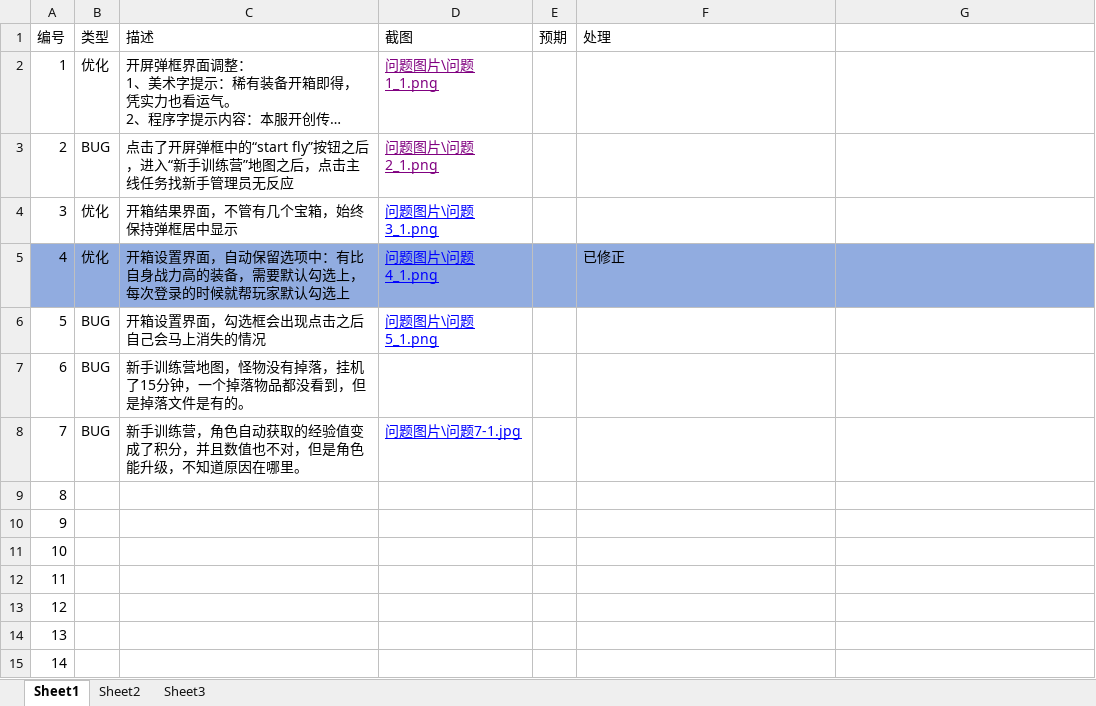
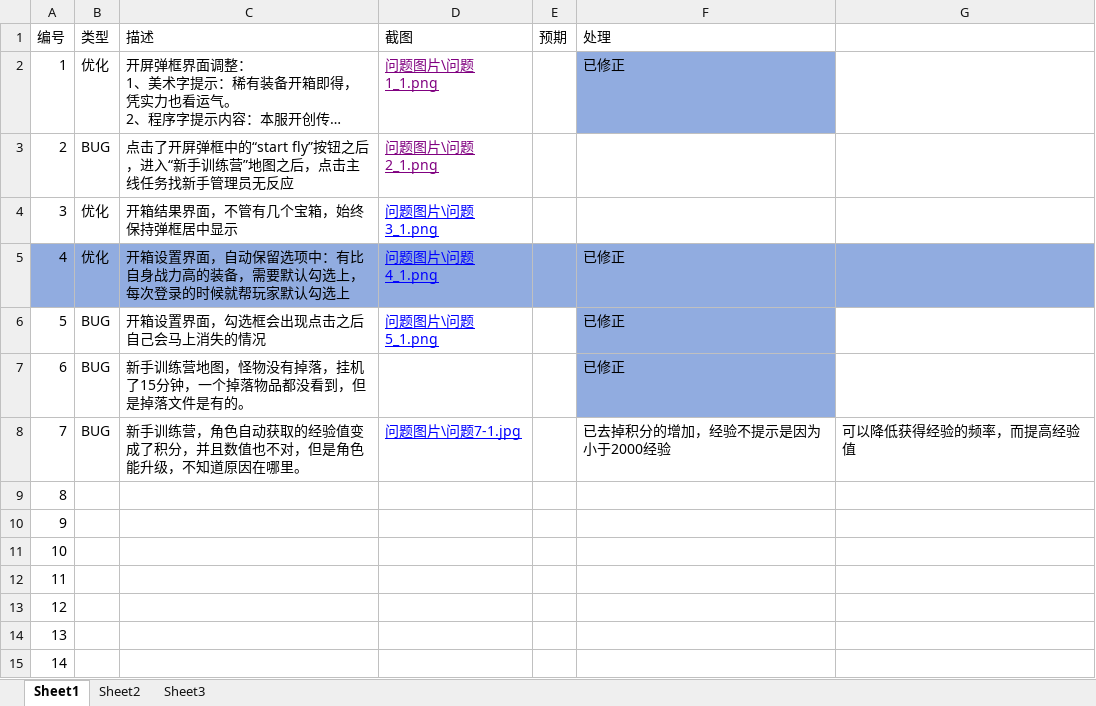
Before and after one commit to wowodeyoutiao/work996-game-shenwang, an Excel workbook: 策划文档/问题汇总列表.xlsx, sheet Sheet1, drawn as a sheet; only a part is shown; long unchanged cells end in …; values as stored, in another font and other column widths than the file's, no borders; the diff names each change by its address in the sheet, - before the commit and + after, or states it on an @@ line.

```diff
--- a/策划文档/问题汇总列表.xlsx (sheet Sheet1)
+++ b/策划文档/问题汇总列表.xlsx (sheet Sheet1)
-F2 (处理): (empty)
+F2 (处理): 已修正
-F2 fill: none
+F2 fill: #91ACE0
-F6:F7 (处理): (empty)
+F6:F7 (处理): 已修正
-F6:F7 fill: none
+F6:F7 fill: #91ACE0
-F8 (处理): (empty)
+F8 (处理): 已去掉积分的增加，经验不提示是因为小于2000经验
-G8: (empty)
+G8: 可以降低获得经验的频率，而提高经验值
```
Also changed, not shown: 3 other files.
